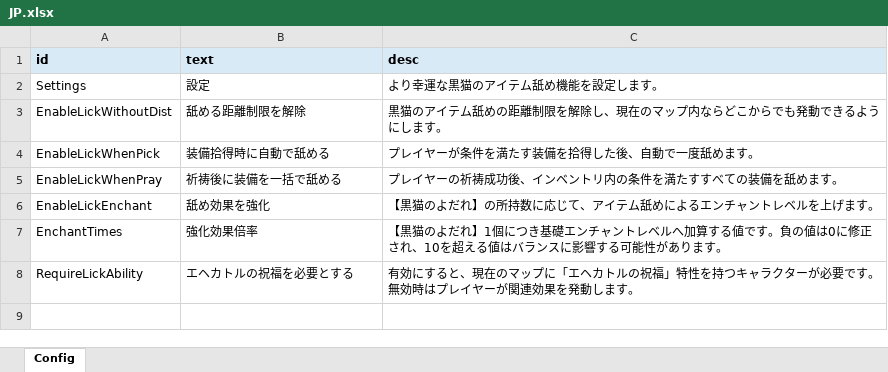
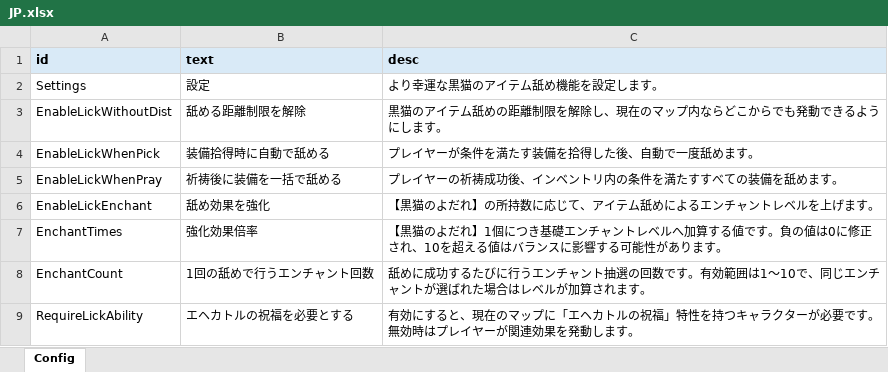
Before and after one commit to travellerse/LuckierBlackCat, an Excel workbook: LangConfig/JP.xlsx, sheet Config, drawn as a sheet; values as stored, in another font and other column widths than the file's, no borders; the diff names each change by its address in the sheet, - before the commit and + after, or states it on an @@ line.

Commit message:
feat: add configurable enchantment rolls per lick
Keep EnchantTimes as the saliva-based level multiplier and add EnchantCount for one to ten rolls during a single successful lick. Replace only the reviewed TryLickEnchant call so global enchantment generation and one-lick eligibility remain unchanged.

```diff
--- a/LangConfig/JP.xlsx (sheet Config)
+++ b/LangConfig/JP.xlsx (sheet Config)
+row 8: EnchantCount | 1回の舐めで行うエンチャント回数 | 舐めに成功するたびに行うエンチャント抽選の回数です。有効範囲は1～10で、同じエンチャントが選ばれた場合はレベルが加算されます。
```
Also changed, not shown: LangConfig/CN.xlsx, LangConfig/EN.xlsx, 14 other files.
